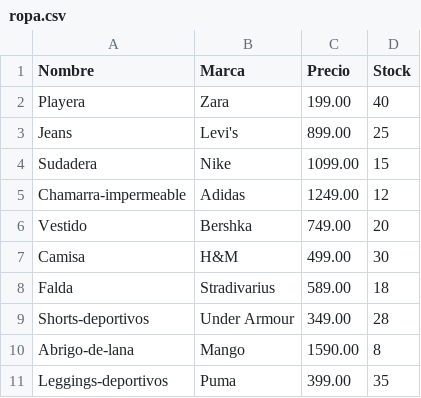
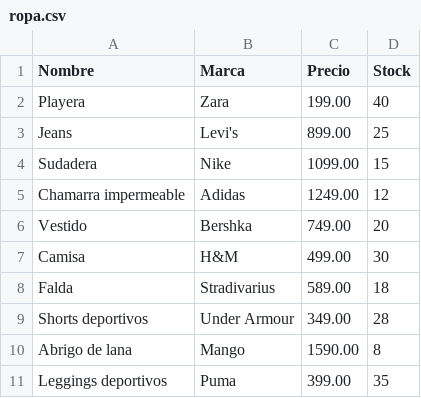
Before and after one commit to Changoleoncito/PROYECTOEDA, a CSV file: ropa.csv, drawn as a sheet.

```diff
--- a/ropa.csv
+++ b/ropa.csv
@@ -4,3 +4,3 @@ Jeans,Levi's,899.00,25
 Sudadera,Nike,1099.00,15
-Chamarra-impermeable,Adidas,1249.00,12
+Chamarra impermeable,Adidas,1249.00,12
 Vestido,Bershka,749.00,20
@@ -8,4 +8,4 @@ Camisa,H&M,499.00,30
 Falda,Stradivarius,589.00,18
-Shorts-deportivos,Under Armour,349.00,28
-Abrigo-de-lana,Mango,1590.00,8
-Leggings-deportivos,Puma,399.00,35
+Shorts deportivos,Under Armour,349.00,28
+Abrigo de lana,Mango,1590.00,8
+Leggings deportivos,Puma,399.00,35
```
Also changed, not shown: belleza.csv, herramientas.csv, 8 other files.
